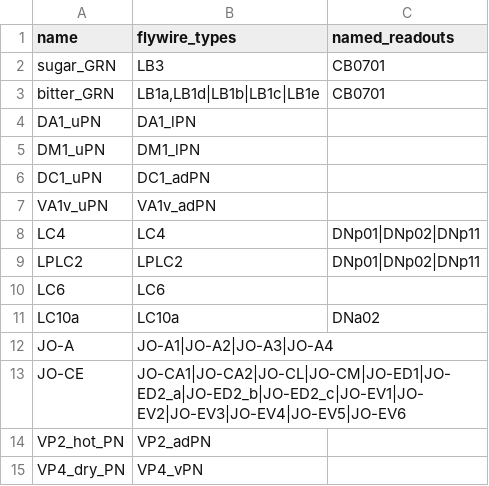
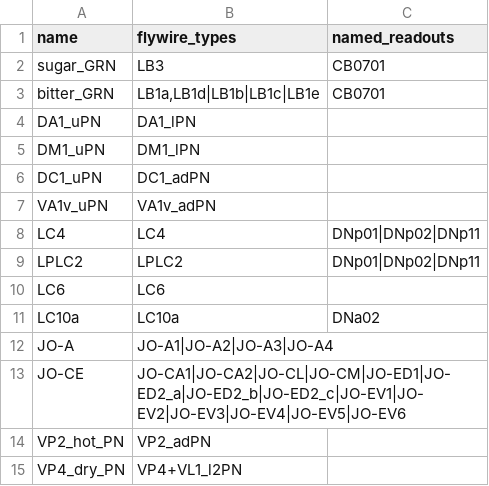
Before and after one commit to willaswitzer/connectome-noise-floor, a CSV file: results/prereg/case_study.csv, drawn as a sheet.

```diff
--- a/results/prereg/case_study.csv
+++ b/results/prereg/case_study.csv
@@ -14,2 +14,2 @@ JO-CE,JO-CA1|JO-CA2|JO-CL|JO-CM|JO-ED1|JO-ED2_a|JO-ED2_b|JO-ED2_c|JO-EV1|JO-EV2|
 VP2_hot_PN,VP2_adPN,
-VP4_dry_PN,VP4_vPN,
+VP4_dry_PN,VP4+VL1_l2PN,
```
Also changed, not shown: 1 other file.
